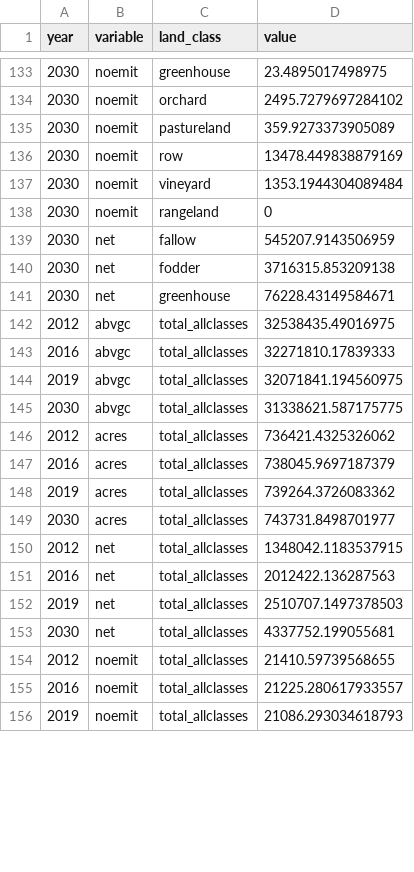
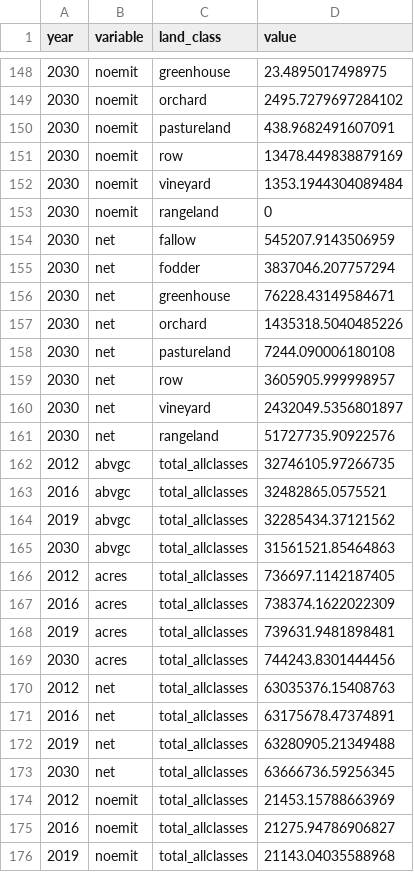
Before and after one commit to gavimk/carboncounters_2021, a CSV file: results/all_ag_predictions.csv, drawn as a sheet; only a part is shown, gaps mark what is left out; the diff covers the shown part only.

```diff
--- a/results/all_ag_predictions.csv
+++ b/results/all_ag_predictions.csv
@@ -134,3 +149,3 @@ year,variable,land_class,value
 2030,noemit,orchard,2495.7279697284102
-2030,noemit,pastureland,359.9273373905089
+2030,noemit,pastureland,438.9682491607091
 2030,noemit,row,13478.449838879169
@@ -139,18 +154,23 @@ year,variable,land_class,value
 2030,net,fallow,545207.9143506959
-2030,net,fodder,3716315.853209138
+2030,net,fodder,3837046.207757294
 2030,net,greenhouse,76228.43149584671
-2012,abvgc,total_allclasses,32538435.49016975
-2016,abvgc,total_allclasses,32271810.17839333
-2019,abvgc,total_allclasses,32071841.194560975
-2030,abvgc,total_allclasses,31338621.587175775
-2012,acres,total_allclasses,736421.4325326062
-2016,acres,total_allclasses,738045.9697187379
-2019,acres,total_allclasses,739264.3726083362
-2030,acres,total_allclasses,743731.8498701977
-2012,net,total_allclasses,1348042.1183537915
-2016,net,total_allclasses,2012422.136287563
-2019,net,total_allclasses,2510707.1497378503
-2030,net,total_allclasses,4337752.199055681
-2012,noemit,total_allclasses,21410.59739568655
-2016,noemit,total_allclasses,21225.280617933557
-2019,noemit,total_allclasses,21086.293034618793
+2030,net,orchard,1435318.5040485226
+2030,net,pastureland,7244.090006180108
+2030,net,row,3605905.999998957
+2030,net,vineyard,2432049.5356801897
+2030,net,rangeland,51727735.90922576
+2012,abvgc,total_allclasses,32746105.97266735
+2016,abvgc,total_allclasses,32482865.0575521
+2019,abvgc,total_allclasses,32285434.37121562
+2030,abvgc,total_allclasses,31561521.85464863
+2012,acres,total_allclasses,736697.1142187405
+2016,acres,total_allclasses,738374.1622022309
+2019,acres,total_allclasses,739631.9481898481
+2030,acres,total_allclasses,744243.8301444456
+2012,net,total_allclasses,63035376.15408763
+2016,net,total_allclasses,63175678.47374891
+2019,net,total_allclasses,63280905.21349488
+2030,net,total_allclasses,63666736.59256345
+2012,noemit,total_allclasses,21453.15788663969
+2016,noemit,total_allclasses,21275.94786906827
+2019,noemit,total_allclasses,21143.04035588968
```
Also changed, not shown: 15 added rows and 31 edited cells elsewhere in this file, results/all_ag_observations.csv, results/all_predictions.csv, 6 other files.
